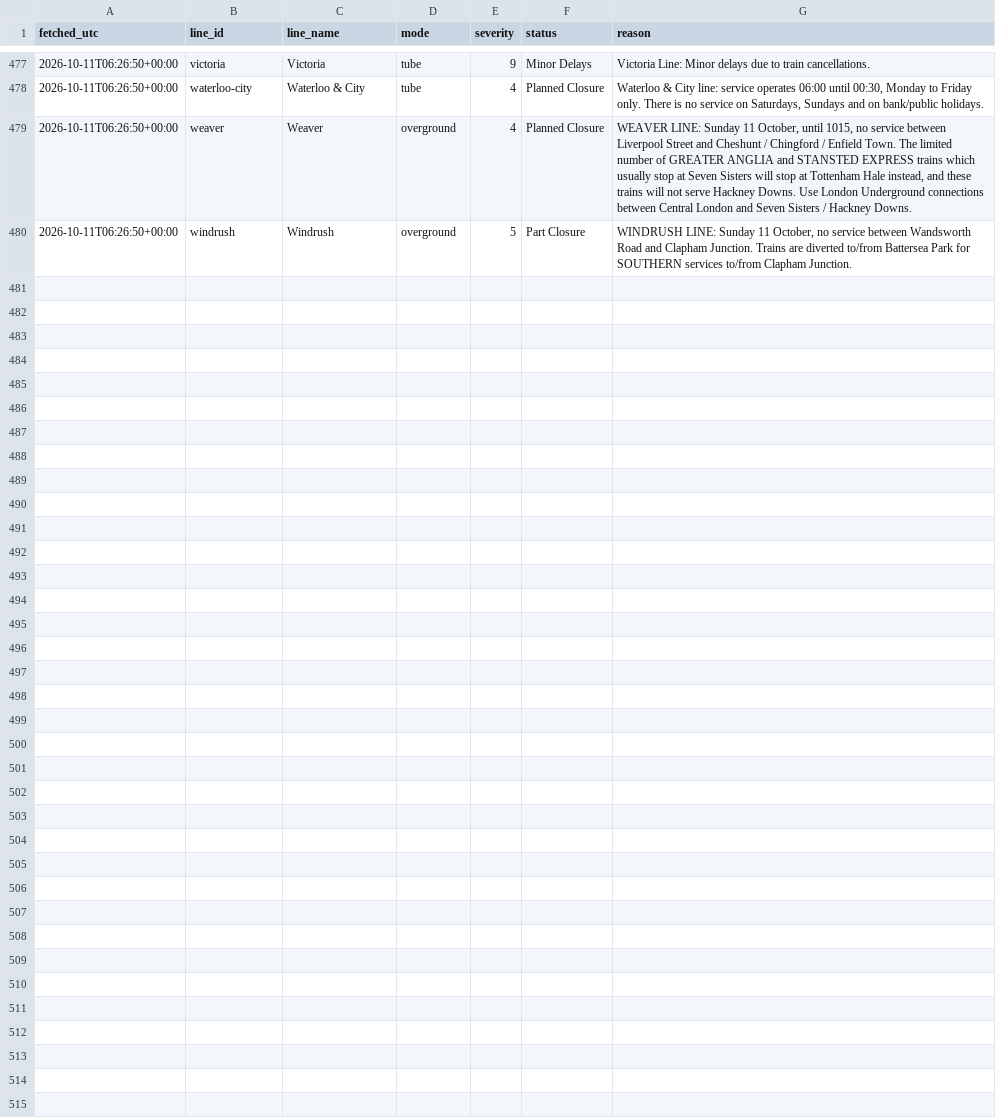
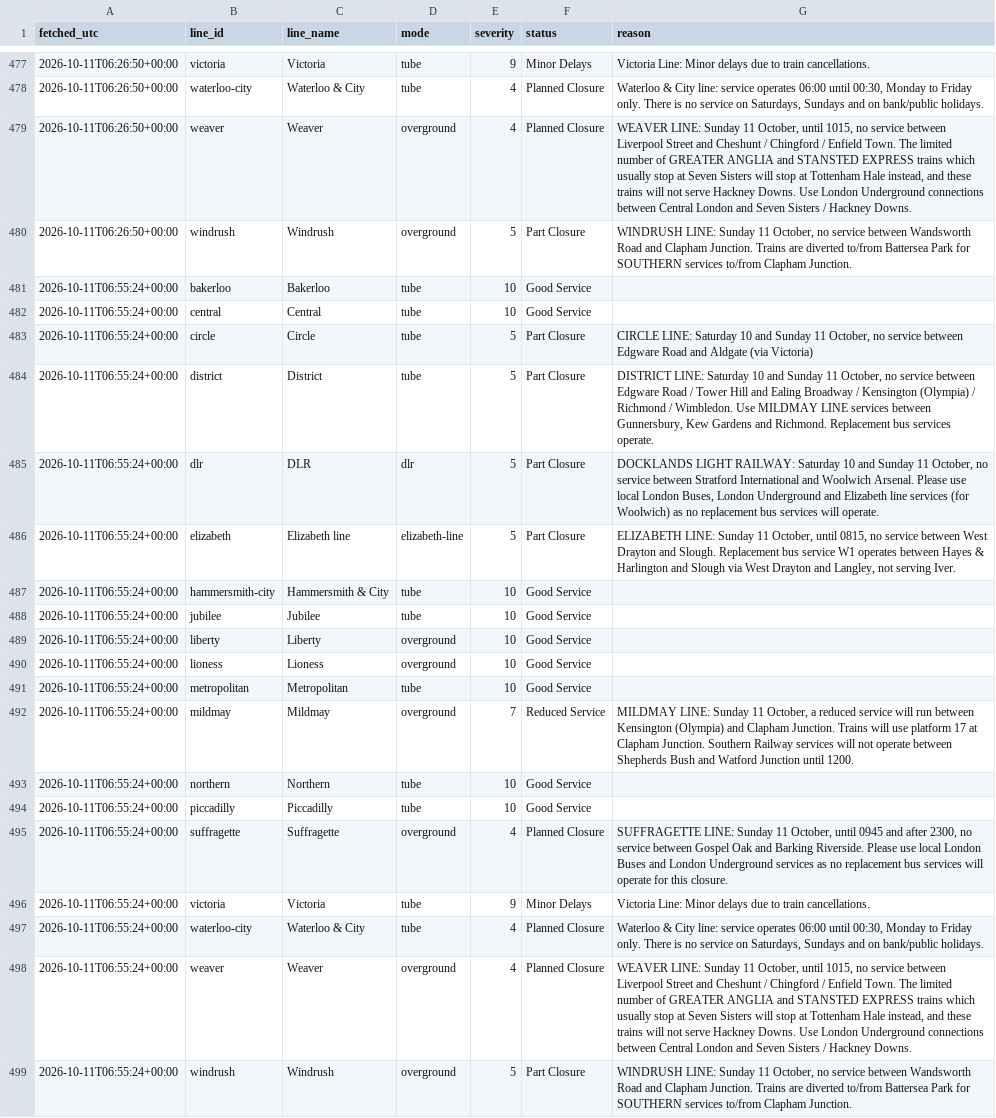
Before and after one commit to Mihir-wbs/london-tube-crowding, a CSV file: data/raw/status/2026-10-11.csv, drawn as a sheet; only a part is shown, gaps mark what is left out.

```diff
--- a/data/raw/status/2026-10-11.csv
+++ b/data/raw/status/2026-10-11.csv
@@ -480 +480,20 @@ fetched_utc,line_id,line_name,mode,severity,status,reason
 2026-10-11T06:26:50+00:00,windrush,Windrush,overground,5,Part Closure,"WINDRUSH LINE: Sunday 11 October, no service between Wandsworth Road and Clapham Junction. Trains are diverted to/from Battersea Park for SOUTHERN services to/from Clapham Junction."
+2026-10-11T06:55:24+00:00,bakerloo,Bakerloo,tube,10,Good Service,
+2026-10-11T06:55:24+00:00,central,Central,tube,10,Good Service,
+2026-10-11T06:55:24+00:00,circle,Circle,tube,5,Part Closure,"CIRCLE LINE: Saturday 10 and Sunday 11 October, no service between Edgware Road and Aldgate (via Victoria)"
+2026-10-11T06:55:24+00:00,district,District,tube,5,Part Closure,"DISTRICT LINE: Saturday 10 and Sunday 11 October, no service between Edgware Road / Tower Hill and Ealing Broadway / Kensington (Olympia) / Richmond / Wimbledon. Use MILDMAY LINE services between Gunnersbury, Kew Gardens and Richmond. Replacement bus services operate."
+2026-10-11T06:55:24+00:00,dlr,DLR,dlr,5,Part Closure,"DOCKLANDS LIGHT RAILWAY: Saturday 10 and Sunday 11 October, no service between Stratford International and Woolwich Arsenal. Please use local London Buses, London Underground and Elizabeth line services (for Woolwich) as no replacement bus services will operate."
+2026-10-11T06:55:24+00:00,elizabeth,Elizabeth line,elizabeth-line,5,Part Closure,"ELIZABETH LINE: Sunday 11 October, until 0815, no service between West Drayton and Slough. Replacement bus service W1 operates between Hayes & Harlington and Slough via West Drayton and Langley, not serving Iver."
+2026-10-11T06:55:24+00:00,hammersmith-city,Hammersmith & City,tube,10,Good Service,
+2026-10-11T06:55:24+00:00,jubilee,Jubilee,tube,10,Good Service,
+2026-10-11T06:55:24+00:00,liberty,Liberty,overground,10,Good Service,
+2026-10-11T06:55:24+00:00,lioness,Lioness,overground,10,Good Service,
+2026-10-11T06:55:24+00:00,metropolitan,Metropolitan,tube,10,Good Service,
+2026-10-11T06:55:24+00:00,mildmay,Mildmay,overground,7,Reduced Service,"MILDMAY LINE: Sunday 11 October, a reduced service will run between Kensington (Olympia) and Clapham Junction. Trains will use platform 17 at Clapham Junction. Southern Railway services will not operate between Shepherds Bush and Watford Junction until 1200."
+2026-10-11T06:55:24+00:00,northern,Northern,tube,10,Good Service,
+2026-10-11T06:55:24+00:00,piccadilly,Piccadilly,tube,10,Good Service,
+2026-10-11T06:55:24+00:00,suffragette,Suffragette,overground,4,Planned Closure,"SUFFRAGETTE LINE: Sunday 11 October, until 0945 and after 2300, no service between Gospel Oak and Barking Riverside. Please use local London Buses and London Underground services as no replacement bus services will operate for this closure."
+2026-10-11T06:55:24+00:00,victoria,Victoria,tube,9,Minor Delays,Victoria Line: Minor delays due to train cancellations.
+2026-10-11T06:55:24+00:00,waterloo-city,Waterloo & City,tube,4,Planned Closure,"Waterloo & City line: service operates 06:00 until 00:30, Monday to Friday only. There is no service on Saturdays, Sundays and on bank/public holidays."
+2026-10-11T06:55:24+00:00,weaver,Weaver,overground,4,Planned Closure,"WEAVER LINE: Sunday 11 October, until 1015, no service between Liverpool Street and Cheshunt / Chingford / Enfield Town. The limited number of GREATER ANGLIA and STANSTED EXPRESS trains which usually stop at Seven Sisters will stop at Tottenham Hale instead, and these trains will not serve Hackney Downs. Use London Underground connections between Central London and Seven Sisters / Hackney Downs."
+2026-10-11T06:55:24+00:00,windrush,Windrush,overground,5,Part Closure,"WINDRUSH LINE: Sunday 11 October, no service between Wandsworth Road and Clapham Junction. Trains are diverted to/from Battersea Park for SOUTHERN services to/from Clapham Junction."
```
Also changed, not shown: data/raw/crowding/2026-10-11.csv, data/raw/weather/2026-10-11.csv.
